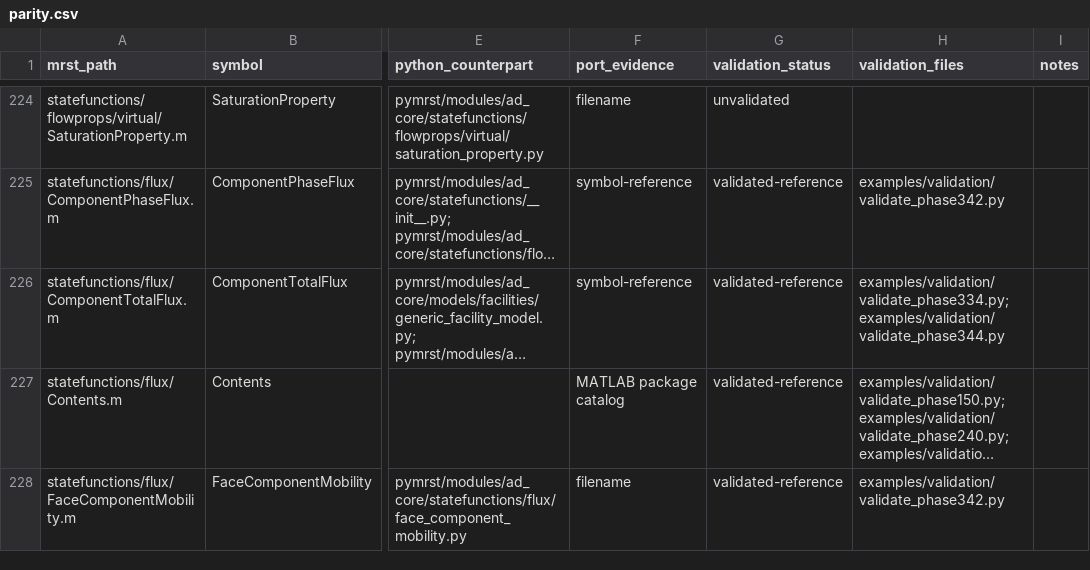
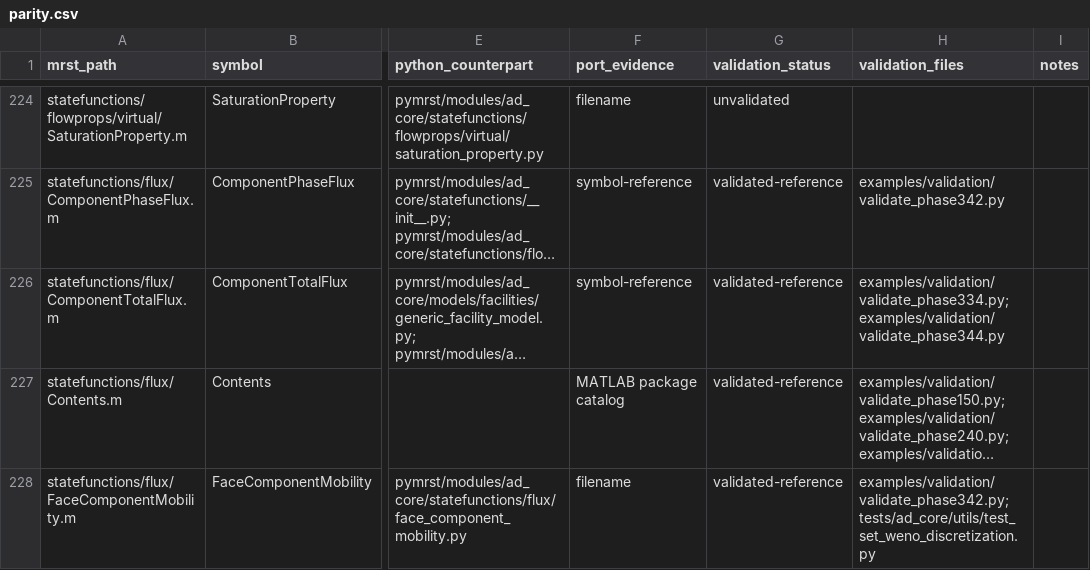
Before and after one commit to Neroogod/PyMRST, a CSV file: docs/ad_core/parity.csv, drawn as a sheet; only a part is shown, gaps mark what is left out; long unchanged cells end in …; the diff covers the shown part only; the diff names each change by its address in the sheet, - before the commit and + after, or states it on an @@ line.

Commit message:
Wire WENO into AD flow discretization

```diff
--- a/docs/ad_core/parity.csv
+++ b/docs/ad_core/parity.csv
-H228 (validation_files): examples/validation/validate_phase342.py
+H228 (validation_files): examples/validation/validate_phase342.py; tests/ad_core/utils/test_set_weno_discretization.py
```
Also changed, not shown: 10 edited cells elsewhere in this file, 6 other files.
